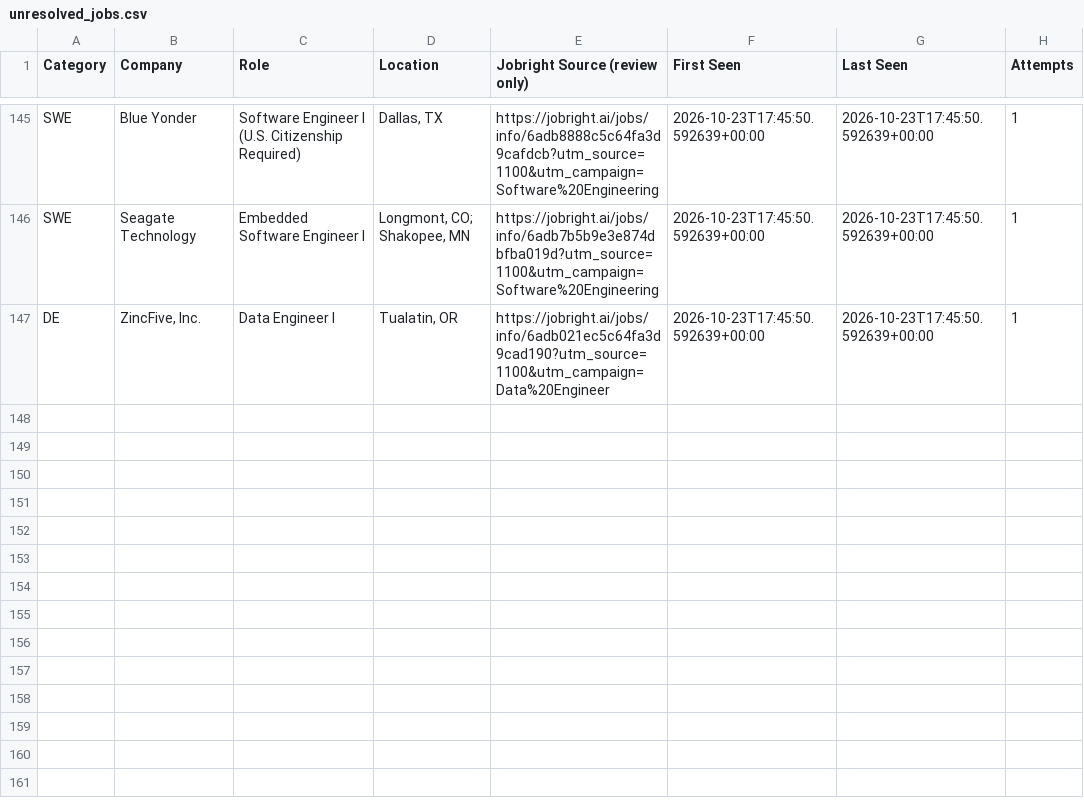
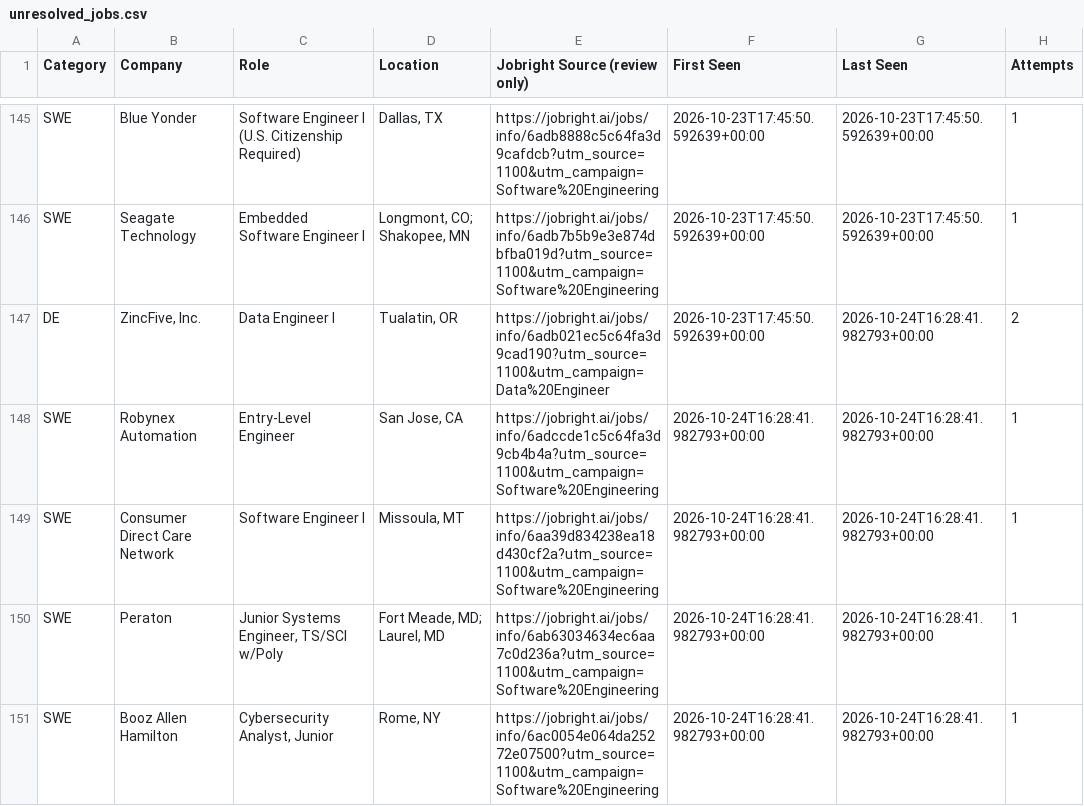
Before and after one commit to HarshithM834/New-Grad-Daily-Job-Scraper, a CSV file: unresolved_jobs.csv, drawn as a sheet; only a part is shown, gaps mark what is left out; the diff covers the shown part only.

```diff
--- a/unresolved_jobs.csv
+++ b/unresolved_jobs.csv
@@ -146,2 +146,6 @@ SWE,Blue Yonder,Software Engineer I (U.S. Citizenship Required),"Dallas, TX",htt
 SWE,Seagate Technology,Embedded Software Engineer I,"Longmont, CO; Shakopee, MN",https://jobright.ai/jobs/info/6adb7b5b9e3e874dbfba019d?utm_source=1100&utm_campaign=Software%20Engineering,2026-10-23T17:45:50.592639+00:00,2026-10-23T17:45:50.592639+00:00,1
-DE,"ZincFive, Inc.",Data Engineer I,"Tualatin, OR",https://jobright.ai/jobs/info/6adb021ec5c64fa3d9cad190?utm_source=1100&utm_campaign=Data%20Engineer,2026-10-23T17:45:50.592639+00:00,2026-10-23T17:45:50.592639+00:00,1
+DE,"ZincFive, Inc.",Data Engineer I,"Tualatin, OR",https://jobright.ai/jobs/info/6adb021ec5c64fa3d9cad190?utm_source=1100&utm_campaign=Data%20Engineer,2026-10-23T17:45:50.592639+00:00,2026-10-24T16:28:41.982793+00:00,2
+SWE,Robynex Automation,Entry-Level Engineer,"San Jose, CA",https://jobright.ai/jobs/info/6adccde1c5c64fa3d9cb4b4a?utm_source=1100&utm_campaign=Software%20Engineering,2026-10-24T16:28:41.982793+00:00,2026-10-24T16:28:41.982793+00:00,1
+SWE,Consumer Direct Care Network,Software Engineer I,"Missoula, MT",https://jobright.ai/jobs/info/6aa39d834238ea18d430cf2a?utm_source=1100&utm_campaign=Software%20Engineering,2026-10-24T16:28:41.982793+00:00,2026-10-24T16:28:41.982793+00:00,1
+SWE,Peraton,"Junior Systems Engineer, TS/SCI w/Poly","Fort Meade, MD; Laurel, MD",https://jobright.ai/jobs/info/6ab63034634ec6aa7c0d236a?utm_source=1100&utm_campaign=Software%20Engineering,2026-10-24T16:28:41.982793+00:00,2026-10-24T16:28:41.982793+00:00,1
+SWE,Booz Allen Hamilton,"Cybersecurity Analyst, Junior","Rome, NY",https://jobright.ai/jobs/info/6ac0054e064da25272e07500?utm_source=1100&utm_campaign=Software%20Engineering,2026-10-24T16:28:41.982793+00:00,2026-10-24T16:28:41.982793+00:00,1
```
Also changed, not shown: 5 added rows and 10 edited cells elsewhere in this file, 2027 New Grad Positions Tracker - Sheet1.csv, 2 other files.
